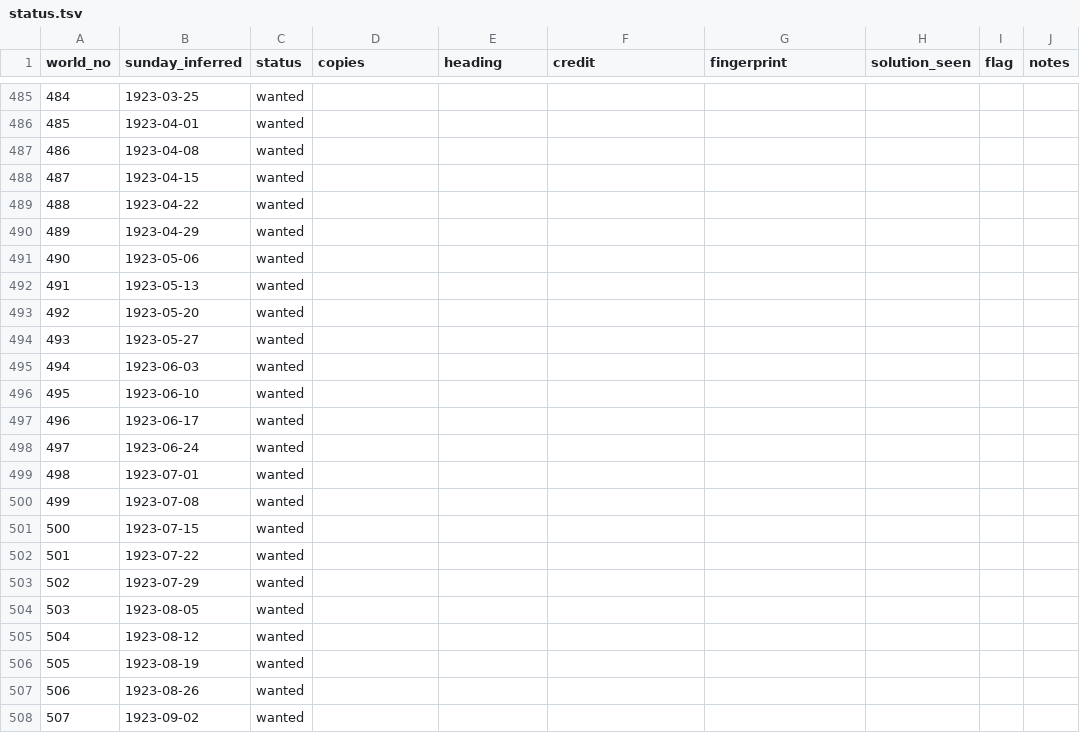
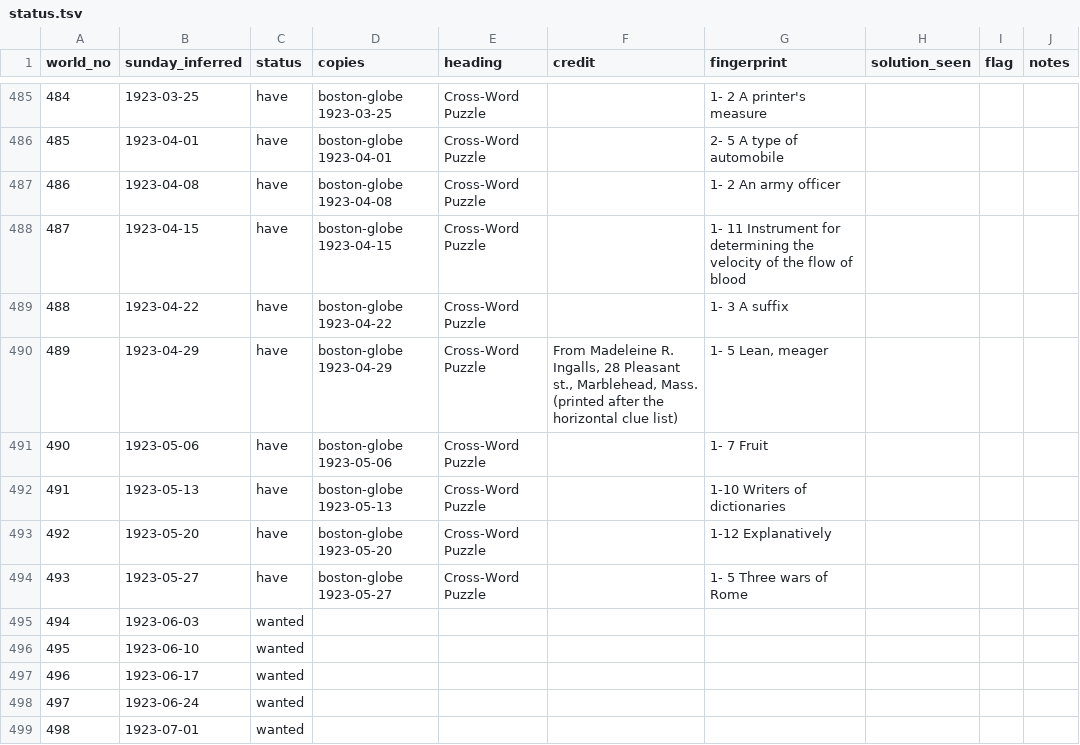
Before and after one commit to EveryPuzzleProject/newyorkworld, a TSV file: status.tsv, drawn as a sheet; only a part is shown, gaps mark what is left out; the shorter side is filled out with more unchanged rows; the diff covers the shown part only.

```diff
--- a/status.tsv
+++ b/status.tsv
@@ -485,11 +485,11 @@ world_no	sunday_inferred	status	copies	heading	credit	fingerprint	solution_seen
-484	1923-03-25	wanted							
-485	1923-04-01	wanted							
-486	1923-04-08	wanted							
-487	1923-04-15	wanted							
-488	1923-04-22	wanted							
-489	1923-04-29	wanted							
-490	1923-05-06	wanted							
-491	1923-05-13	wanted							
-492	1923-05-20	wanted							
-493	1923-05-27	wanted							
+484	1923-03-25	have	boston-globe 1923-03-25	Cross-Word Puzzle		1- 2 A printer's measure			
+485	1923-04-01	have	boston-globe 1923-04-01	Cross-Word Puzzle		2- 5 A type of automobile			
+486	1923-04-08	have	boston-globe 1923-04-08	Cross-Word Puzzle		1- 2 An army officer			
+487	1923-04-15	have	boston-globe 1923-04-15	Cross-Word Puzzle		1- 11 Instrument for determining the velocity of the flow of blood			
+488	1923-04-22	have	boston-globe 1923-04-22	Cross-Word Puzzle		1- 3 A suffix			
+489	1923-04-29	have	boston-globe 1923-04-29	Cross-Word Puzzle	From Madeleine R. Ingalls, 28 Pleasant st., Marblehead, Mass. (printed after the horizontal clue list)	1- 5 Lean, meager			
+490	1923-05-06	have	boston-globe 1923-05-06	Cross-Word Puzzle		1- 7 Fruit			
+491	1923-05-13	have	boston-globe 1923-05-13	Cross-Word Puzzle		1-10 Writers of dictionaries			
+492	1923-05-20	have	boston-globe 1923-05-20	Cross-Word Puzzle		1-12 Explanatively			
+493	1923-05-27	have	boston-globe 1923-05-27	Cross-Word Puzzle		1- 5 Three wars of Rome			
 494	1923-06-03	wanted							
```
Also changed, not shown: 120 edited cells elsewhere in this file, 1 other file.
